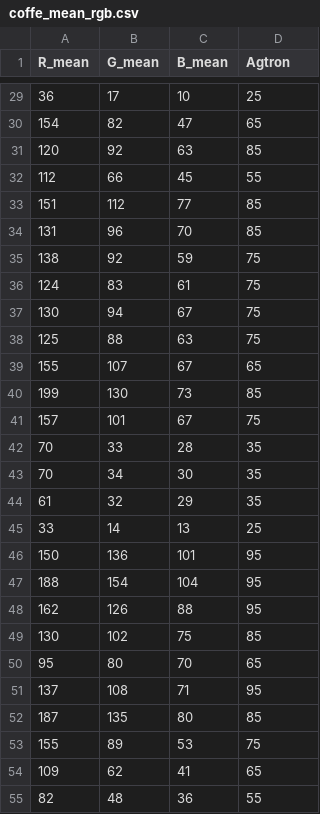
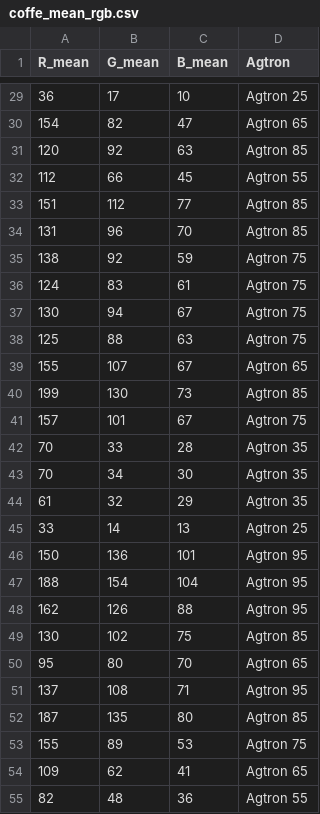
Before and after one commit to joaovvrodrigues/ColorCoffee, a CSV file: Scripts/coffe_mean_rgb.csv, drawn as a sheet; only a part is shown, gaps mark what is left out; the diff covers the shown part only.

```diff
--- a/Scripts/coffe_mean_rgb.csv
+++ b/Scripts/coffe_mean_rgb.csv
@@ -29,27 +29,27 @@ R_mean,G_mean,B_mean,Agtron
-36,17,10,25
-154,82,47,65
-120,92,63,85
-112,66,45,55
-151,112,77,85
-131,96,70,85
-138,92,59,75
-124,83,61,75
-130,94,67,75
-125,88,63,75
-155,107,67,65
-199,130,73,85
-157,101,67,75
-70,33,28,35
-70,34,30,35
-61,32,29,35
-33,14,13,25
-150,136,101,95
-188,154,104,95
-162,126,88,95
-130,102,75,85
-95,80,70,65
-137,108,71,95
-187,135,80,85
-155,89,53,75
-109,62,41,65
-82,48,36,55
+36,17,10,Agtron 25
+154,82,47,Agtron 65
+120,92,63,Agtron 85
+112,66,45,Agtron 55
+151,112,77,Agtron 85
+131,96,70,Agtron 85
+138,92,59,Agtron 75
+124,83,61,Agtron 75
+130,94,67,Agtron 75
+125,88,63,Agtron 75
+155,107,67,Agtron 65
+199,130,73,Agtron 85
+157,101,67,Agtron 75
+70,33,28,Agtron 35
+70,34,30,Agtron 35
+61,32,29,Agtron 35
+33,14,13,Agtron 25
+150,136,101,Agtron 95
+188,154,104,Agtron 95
+162,126,88,Agtron 95
+130,102,75,Agtron 85
+95,80,70,Agtron 65
+137,108,71,Agtron 95
+187,135,80,Agtron 85
+155,89,53,Agtron 75
+109,62,41,Agtron 65
+82,48,36,Agtron 55
```
Also changed, not shown: 57 edited cells elsewhere in this file, Scripts/coffe_mean_hsv.csv, 3 other files.
